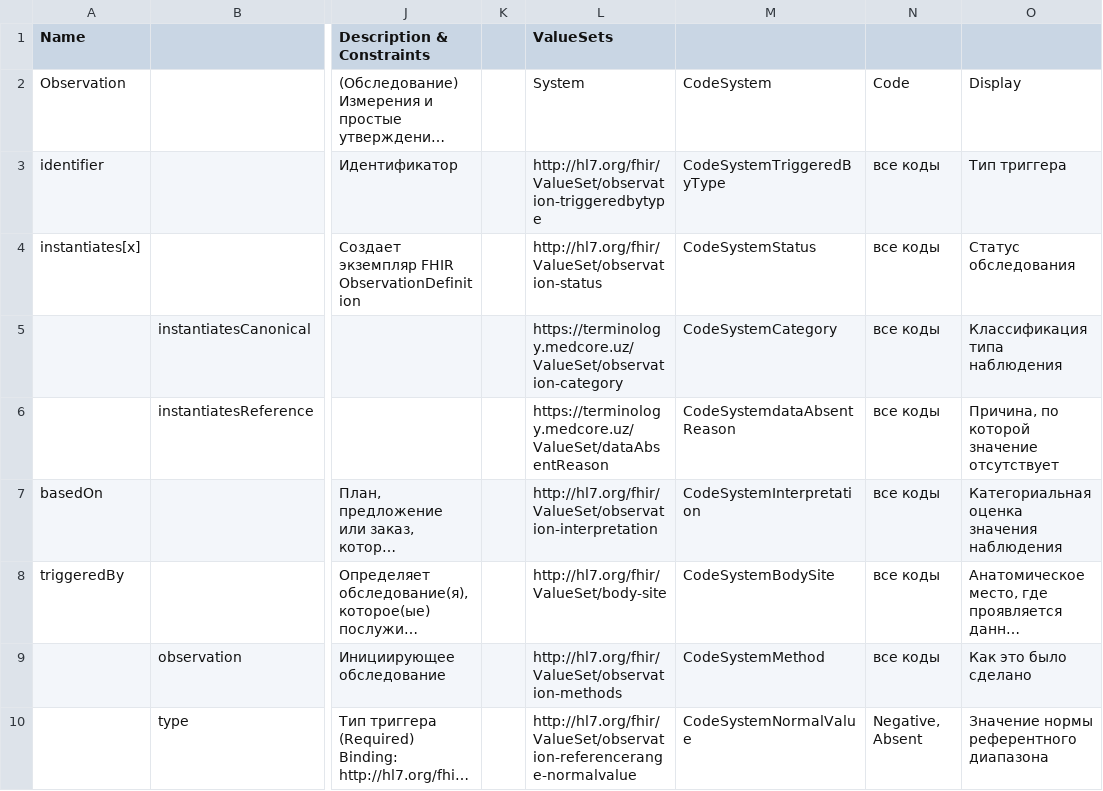
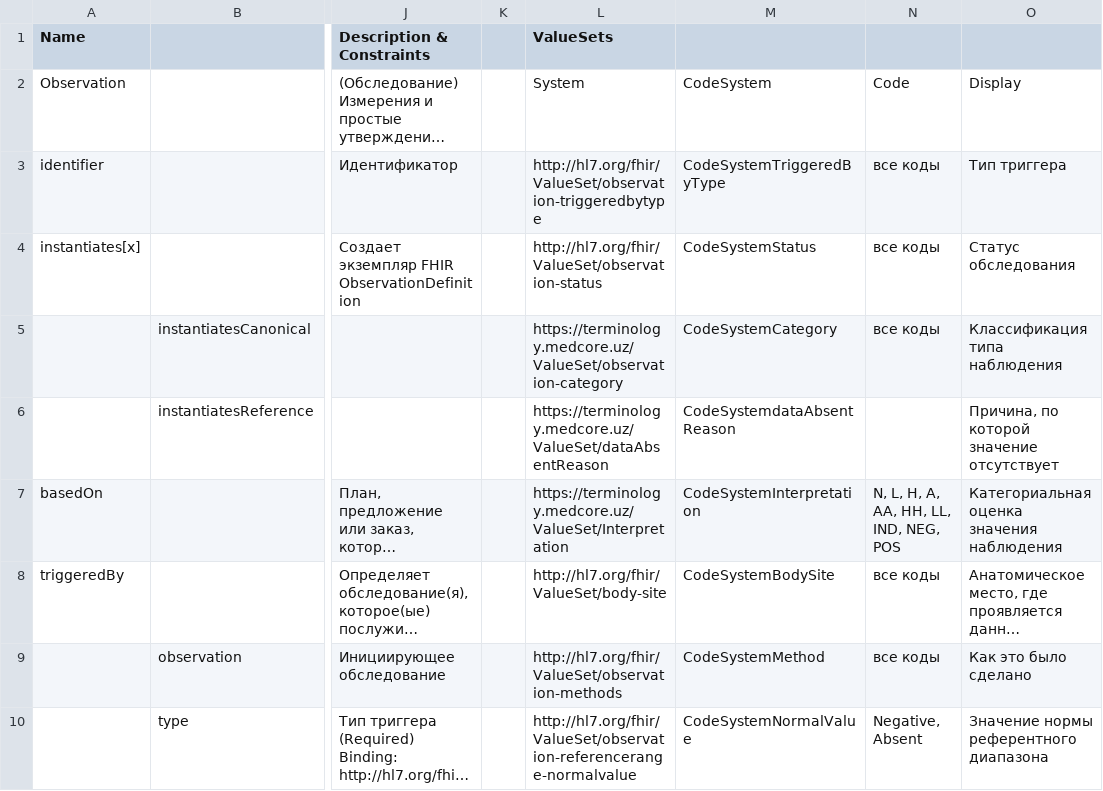
Before and after one commit to uzinfocom-org/digital-health-ig, a CSV file: input/excel/Profil and ValueSet_Observation_14.01.2026_v4.csv/Observation.csv, drawn as a sheet; only a part is shown, gaps mark what is left out; long unchanged cells end in …; the diff covers the shown part only; the diff names each change by its address in the sheet, - before the commit and + after, or states it on an @@ line.

Commit message:
revert observation csv changes

```diff
--- a/input/excel/Profil and ValueSet_Observation_14.01.2026_v4.csv/Observation.csv
+++ b/input/excel/Profil and ValueSet_Observation_14.01.2026_v4.csv/Observation.csv
-N6: все коды
+N6: (empty)
-L7 (ValueSets): http://hl7.org/fhir/ValueSet/observation-interpretation
+L7 (ValueSets): https://terminology.medcore.uz/ValueSet/Interpretation
-N7: все коды
+N7: N, L, H, A, AA, HH, LL, IND, NEG, POS
```
Also changed, not shown: 5 edited cells elsewhere in this file, input/excel/Profil and ValueSet_Observation_14.01.2026_v4.csv/VSStatus.csv, 1 other file.
